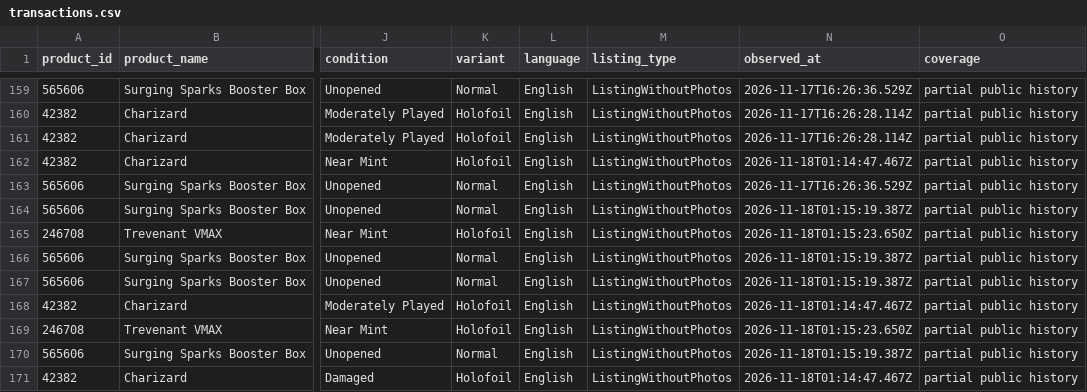
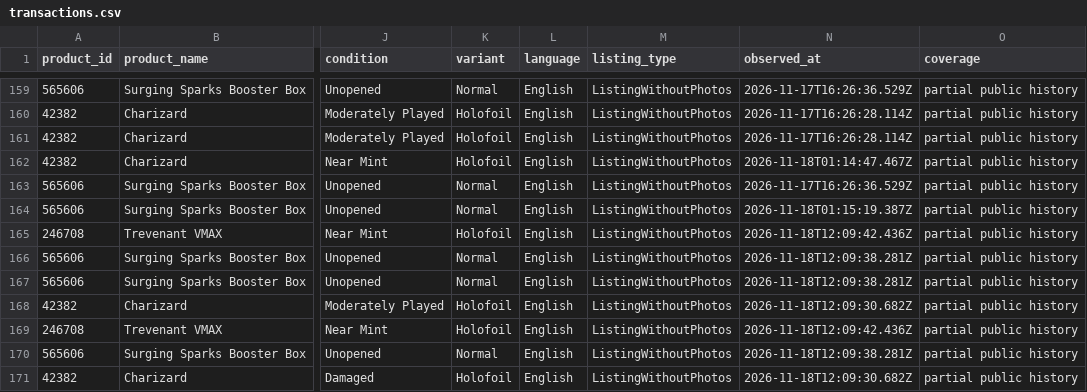
Before and after one commit to hanshanley/pokemon-tcg, a CSV file: reports/individual-sales/transactions.csv, drawn as a sheet; only a part is shown, gaps mark what is left out; the diff covers the shown part only; the diff names each change by its address in the sheet, - before the commit and + after, or states it on an @@ line.

Commit message:
Update captured individual Pokemon sales: 2026-11-18T12:09:43.951Z

```diff
--- a/reports/individual-sales/transactions.csv
+++ b/reports/individual-sales/transactions.csv
-N165 (observed_at): 2026-11-18T01:15:23.650Z
+N165 (observed_at): 2026-11-18T12:09:42.436Z
-N166:N167 (observed_at): 2026-11-18T01:15:19.387Z
+N166:N167 (observed_at): 2026-11-18T12:09:38.281Z
-N168 (observed_at): 2026-11-18T01:14:47.467Z
+N168 (observed_at): 2026-11-18T12:09:30.682Z
-N169 (observed_at): 2026-11-18T01:15:23.650Z
+N169 (observed_at): 2026-11-18T12:09:42.436Z
-N170 (observed_at): 2026-11-18T01:15:19.387Z
+N170 (observed_at): 2026-11-18T12:09:38.281Z
-N171 (observed_at): 2026-11-18T01:14:47.467Z
+N171 (observed_at): 2026-11-18T12:09:30.682Z
```
Also changed, not shown: 2 added rows and 11 edited cells elsewhere in this file, reports/individual-sales/daily-sales.csv, reports/individual-sales/pokemon-daily.csv, 1 other file.
